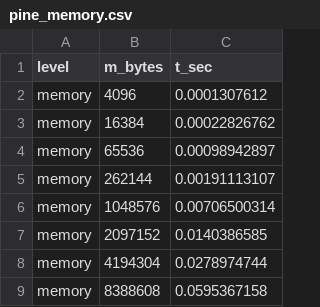
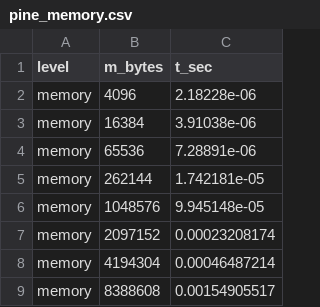
Before and after one commit to Kevanko/optimization, a CSV file: lab1/results/pine_memory.csv, drawn as a sheet.

```diff
--- a/lab1/results/pine_memory.csv
+++ b/lab1/results/pine_memory.csv
@@ -1,9 +1,9 @@
 level,m_bytes,t_sec
-memory,4096,0.0001307612
-memory,16384,0.00022826762
-memory,65536,0.00098942897
-memory,262144,0.00191113107
-memory,1048576,0.00706500314
-memory,2097152,0.0140386585
-memory,4194304,0.0278974744
-memory,8388608,0.0595367158
+memory,4096,2.18228e-06
+memory,16384,3.91038e-06
+memory,65536,7.28891e-06
+memory,262144,1.742181e-05
+memory,1048576,9.945148e-05
+memory,2097152,0.00023208174
+memory,4194304,0.00046487214
+memory,8388608,0.00154905517
```
Also changed, not shown: lab1/results/pine_network.csv, lab1/results/pine_qpi.csv, 4 other files.
